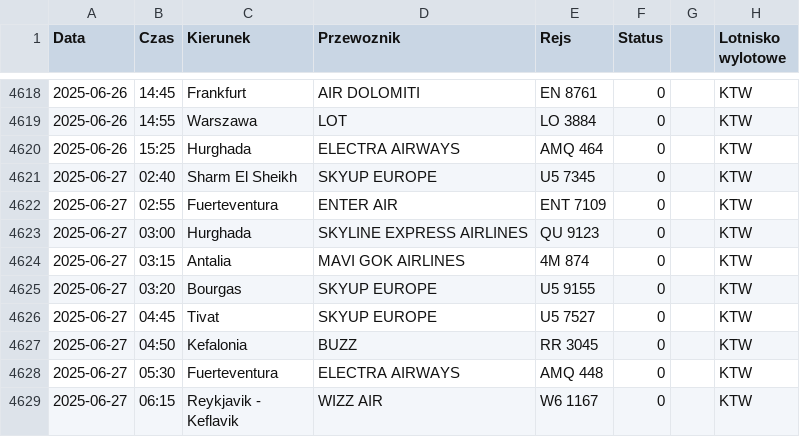
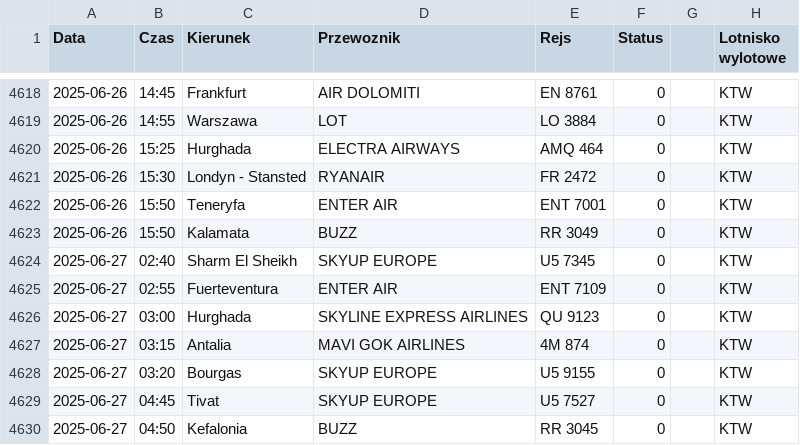
Before and after one commit to dariazielinska/departures-scraper, a CSV file: scraper/scraper_output/tabela_odlotow_KTW.csv, drawn as a sheet; only a part is shown, gaps mark what is left out; the shorter side is filled out with more unchanged rows.

```diff
--- a/scraper/scraper_output/tabela_odlotow_KTW.csv
+++ b/scraper/scraper_output/tabela_odlotow_KTW.csv
@@ -4620,2 +4620,5 @@ Data;Czas;Kierunek;Przewoznik;Rejs;Status;;Lotnisko wylotowe
 2025-06-26;15:25;Hurghada;ELECTRA AIRWAYS;AMQ 464;0;;"KTW"
+2025-06-26;15:30;Londyn - Stansted;RYANAIR;FR 2472;0;;"KTW"
+2025-06-26;15:50;Teneryfa;ENTER AIR;ENT 7001;0;;"KTW"
+2025-06-26;15:50;Kalamata;BUZZ;RR 3049;0;;"KTW"
 2025-06-27;02:40;Sharm El Sheikh;SKYUP EUROPE;U5 7345;0;;"KTW"
```
Also changed, not shown: scraper/scraper_output/tabela_odlotow_GDN.csv, 1 other file.
